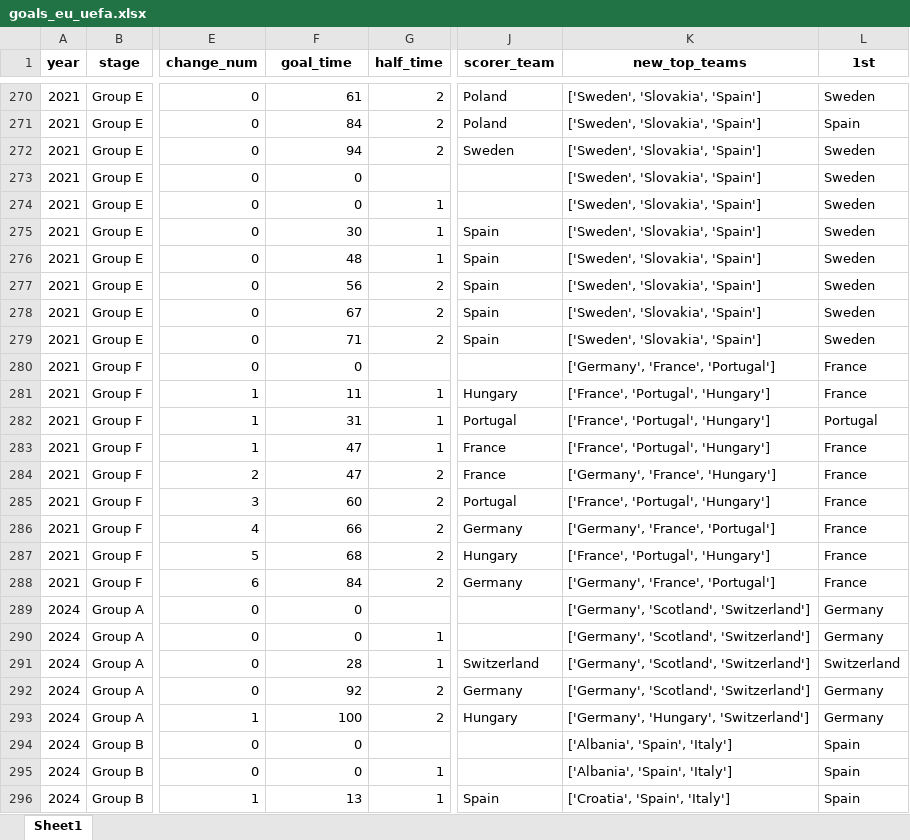
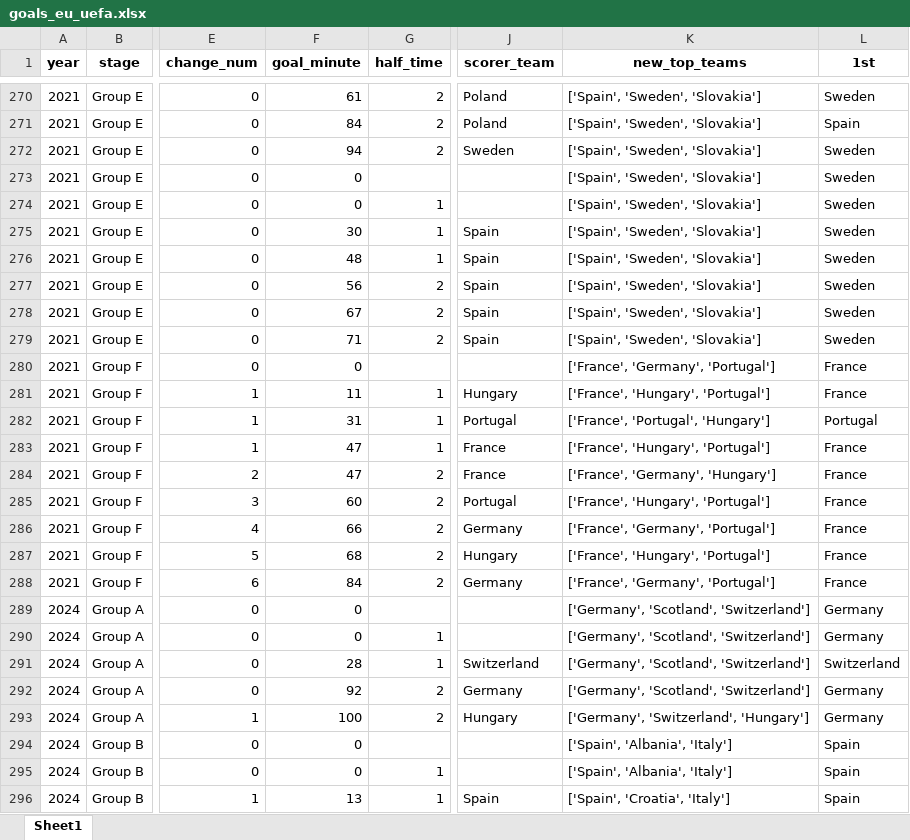
Before and after one commit to AEGDDI/tiebreak_wc, an Excel workbook: data/out/wiki/men/uefa/eu/goals_eu_uefa.xlsx, sheet Sheet1, drawn as a sheet; only a part is shown, gaps mark what is left out; values as stored, in another font and other column widths than the file's, no borders; the diff covers the shown part only; the diff names each change by its address in the sheet, - before the commit and + after, or states it on an @@ line.

```diff
--- a/data/out/wiki/men/uefa/eu/goals_eu_uefa.xlsx (sheet Sheet1)
+++ b/data/out/wiki/men/uefa/eu/goals_eu_uefa.xlsx (sheet Sheet1)
-F1: goal_time
+F1: goal_minute
-K270:K279 (new_top_teams): ['Sweden', 'Slovakia', 'Spain']
+K270:K279 (new_top_teams): ['Spain', 'Sweden', 'Slovakia']
-K280 (new_top_teams): ['Germany', 'France', 'Portugal']
+K280 (new_top_teams): ['France', 'Germany', 'Portugal']
-K281 (new_top_teams): ['France', 'Portugal', 'Hungary']
+K281 (new_top_teams): ['France', 'Hungary', 'Portugal']
-K283 (new_top_teams): ['France', 'Portugal', 'Hungary']
+K283 (new_top_teams): ['France', 'Hungary', 'Portugal']
-K284 (new_top_teams): ['Germany', 'France', 'Hungary']
+K284 (new_top_teams): ['France', 'Germany', 'Hungary']
-K285 (new_top_teams): ['France', 'Portugal', 'Hungary']
+K285 (new_top_teams): ['France', 'Hungary', 'Portugal']
-K286 (new_top_teams): ['Germany', 'France', 'Portugal']
+K286 (new_top_teams): ['France', 'Germany', 'Portugal']
-K287 (new_top_teams): ['France', 'Portugal', 'Hungary']
+K287 (new_top_teams): ['France', 'Hungary', 'Portugal']
-K288 (new_top_teams): ['Germany', 'France', 'Portugal']
+K288 (new_top_teams): ['France', 'Germany', 'Portugal']
-K293 (new_top_teams): ['Germany', 'Hungary', 'Switzerland']
+K293 (new_top_teams): ['Germany', 'Switzerland', 'Hungary']
-K294:K295 (new_top_teams): ['Albania', 'Spain', 'Italy']
+K294:K295 (new_top_teams): ['Spain', 'Albania', 'Italy']
-K296 (new_top_teams): ['Croatia', 'Spain', 'Italy']
+K296 (new_top_teams): ['Spain', 'Croatia', 'Italy']
```
Also changed, not shown: 176 edited cells elsewhere in this sheet, data/out/wiki/men/uefa/eu/mbm_eu_uefa.xlsx, 6 other files.
